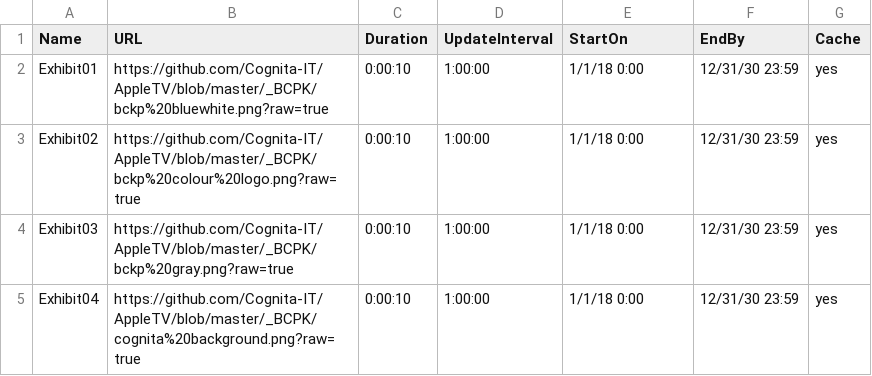
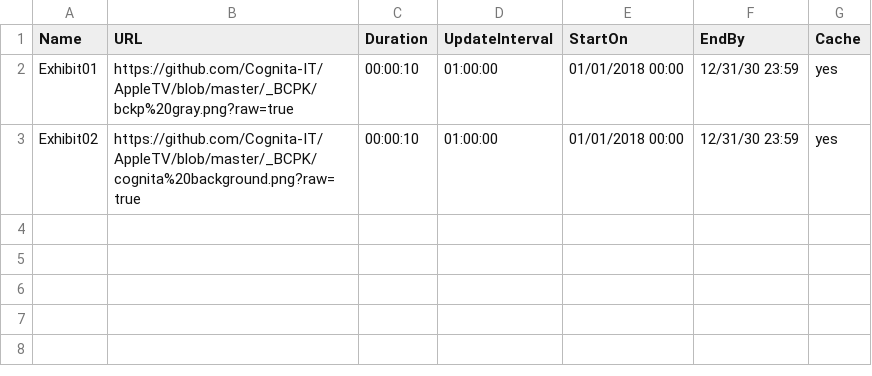
Before and after one commit to Cognita-IT/AppleTV, a CSV file: bcpk.csv, drawn as a sheet.

Commit message:
Update bcpk.csv

```diff
--- a/bcpk.csv
+++ b/bcpk.csv
@@ -1,5 +1,3 @@
 Name,URL,Duration,UpdateInterval,StartOn,EndBy,Cache
-Exhibit01,https://github.com/Cognita-IT/AppleTV/blob/master/_BCPK/bckp%20bluewhite.png?raw=true,0:00:10,1:00:00,1/1/18 0:00,12/31/30 23:59,yes
-Exhibit02,https://github.com/Cognita-IT/AppleTV/blob/master/_BCPK/bckp%20colour%20logo.png?raw=true,0:00:10,1:00:00,1/1/18 0:00,12/31/30 23:59,yes
-Exhibit03,https://github.com/Cognita-IT/AppleTV/blob/master/_BCPK/bckp%20gray.png?raw=true,0:00:10,1:00:00,1/1/18 0:00,12/31/30 23:59,yes
-Exhibit04,https://github.com/Cognita-IT/AppleTV/blob/master/_BCPK/cognita%20background.png?raw=true,0:00:10,1:00:00,1/1/18 0:00,12/31/30 23:59,yes
+Exhibit01,https://github.com/Cognita-IT/AppleTV/blob/master/_BCPK/bckp%20gray.png?raw=true,00:00:10,01:00:00,01/01/2018 00:00,12/31/30 23:59,yes
+Exhibit02,https://github.com/Cognita-IT/AppleTV/blob/master/_BCPK/cognita%20background.png?raw=true,00:00:10,01:00:00,01/01/2018 00:00,12/31/30 23:59,yes
```
